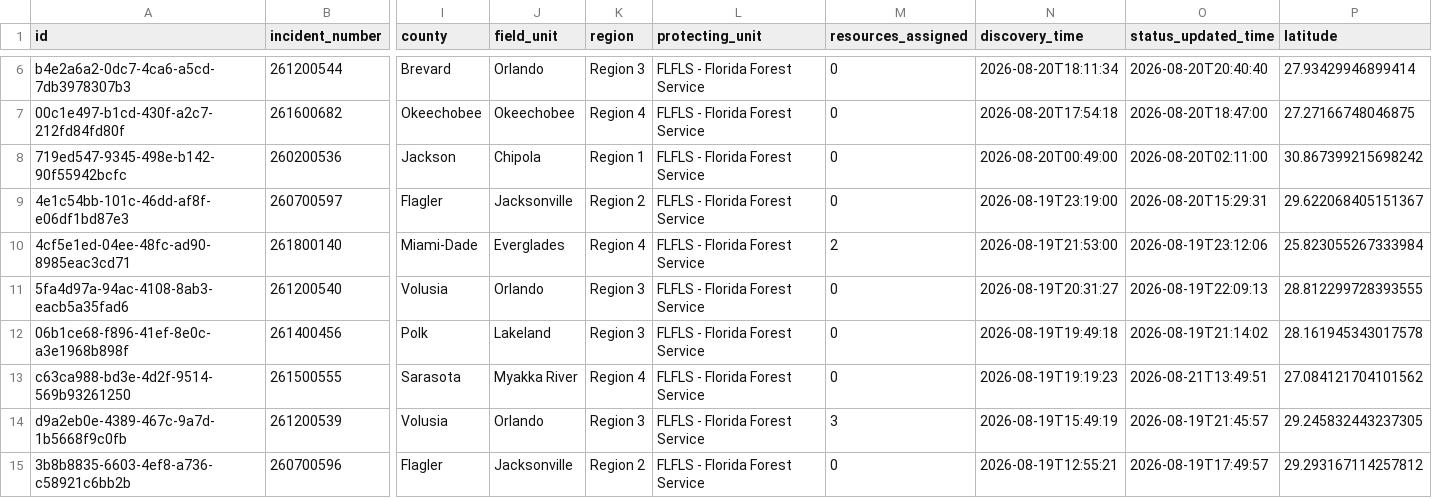
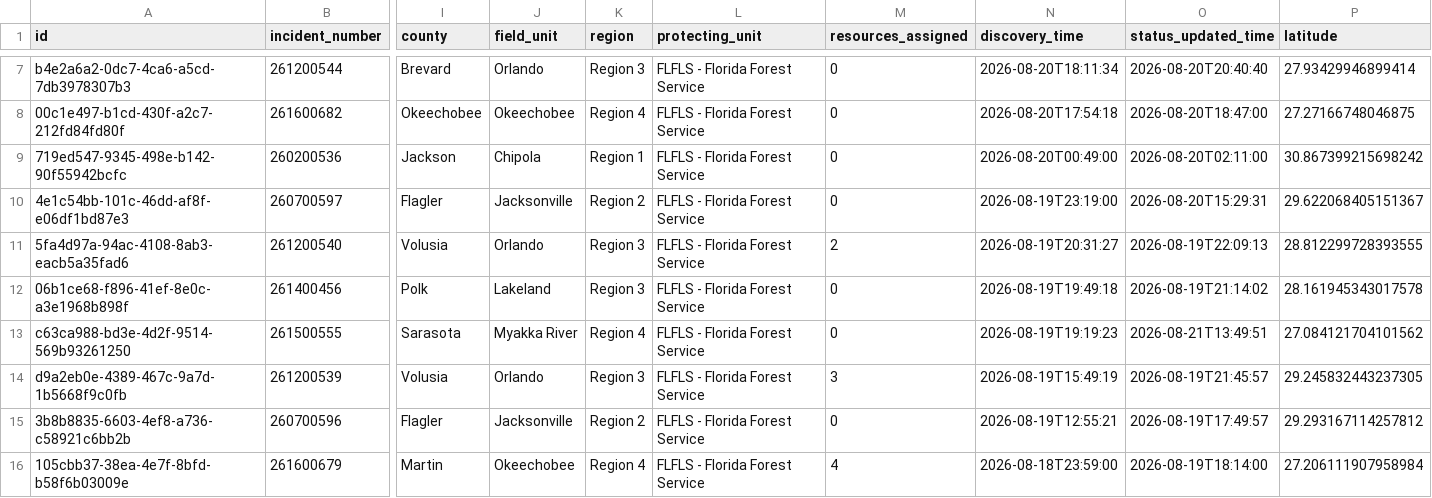
Before and after one commit to SunSentinel/wildfire-tracking-map, a CSV file: ffs_active_fires.csv, drawn as a sheet; only a part is shown, gaps mark what is left out; the shorter side is filled out with more unchanged rows; removed rows and columns are numbered as before the commit, all else as after; rows hold the shown columns only; the diff covers the shown part only; the diff names each change by its address in the sheet, - before the commit and + after, or states it on an @@ line.

```diff
--- a/ffs_active_fires.csv
+++ b/ffs_active_fires.csv
-row 10: 4cf5e1ed-04ee-48fc-ad90-8985eac3cd71 | 261800140 | Miami-Dade | Everglades | Region 4 | FLFLS - Florida Forest Service | 2 | 2026-08-19T21:53:00 | 2026-08-19T23:12:06 | 25.823055267333984
-M11 (resources_assigned): 0
+M11 (resources_assigned): 2
```
Also changed, not shown: 1 added row, 1 removed row and 2 edited cells elsewhere in this file, 2 other files.
